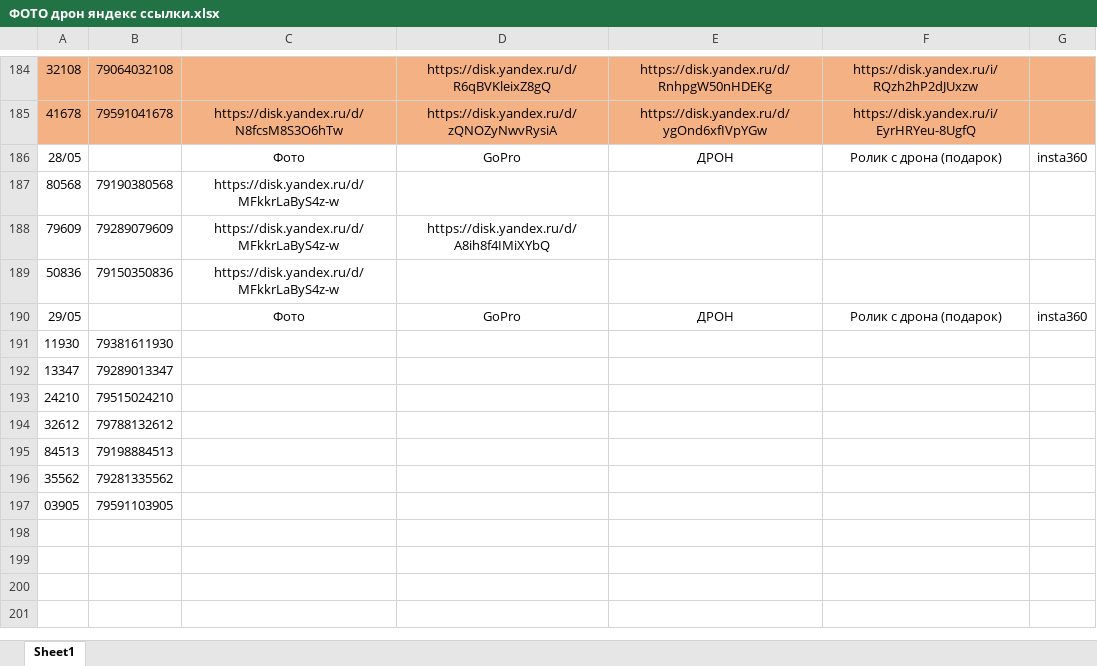
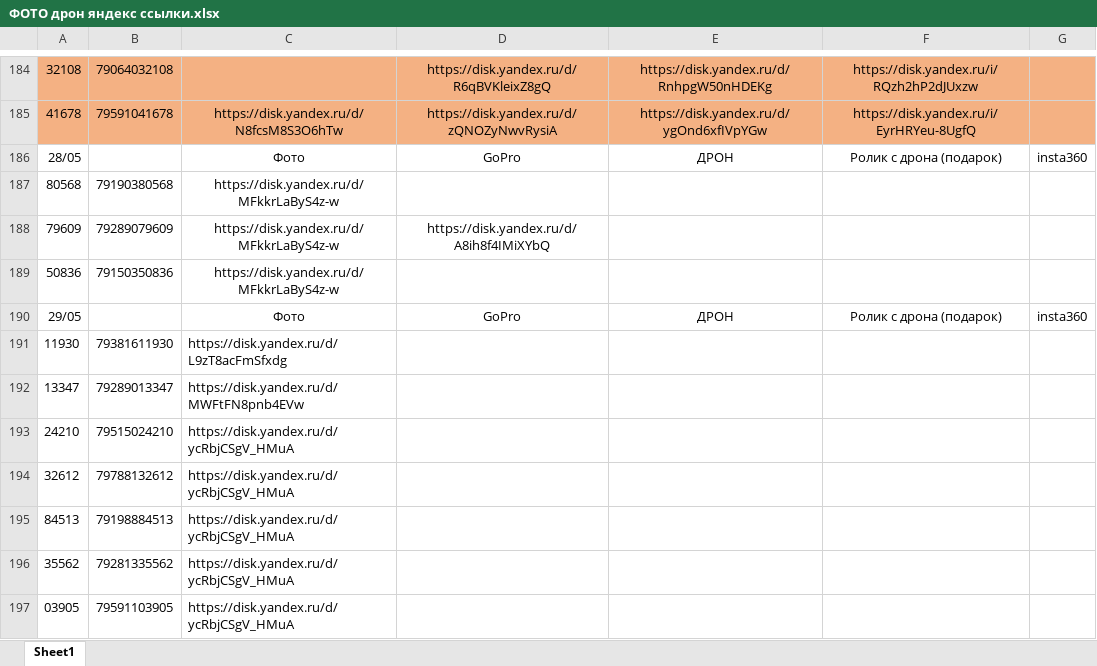
Before and after one commit to janasasha07-collab/photo, an Excel workbook: ФОТО дрон яндекс ссылки.xlsx, sheet Sheet1, drawn as a sheet; only a part is shown, gaps mark what is left out; values as stored, in another font and other column widths than the file's, no borders; the diff names each change by its address in the sheet, - before the commit and + after, or states it on an @@ line.

Commit message:
Add files via upload

```diff
--- a/ФОТО дрон яндекс ссылки.xlsx (sheet Sheet1)
+++ b/ФОТО дрон яндекс ссылки.xlsx (sheet Sheet1)
-C191: (empty)
+C191: https://disk.yandex.ru/d/L9zT8acFmSfxdg
-C192: (empty)
+C192: https://disk.yandex.ru/d/MWFtFN8pnb4EVw
-C193:C197: (empty)
+C193:C197: https://disk.yandex.ru/d/ycRbjCSgV_HMuA
```
